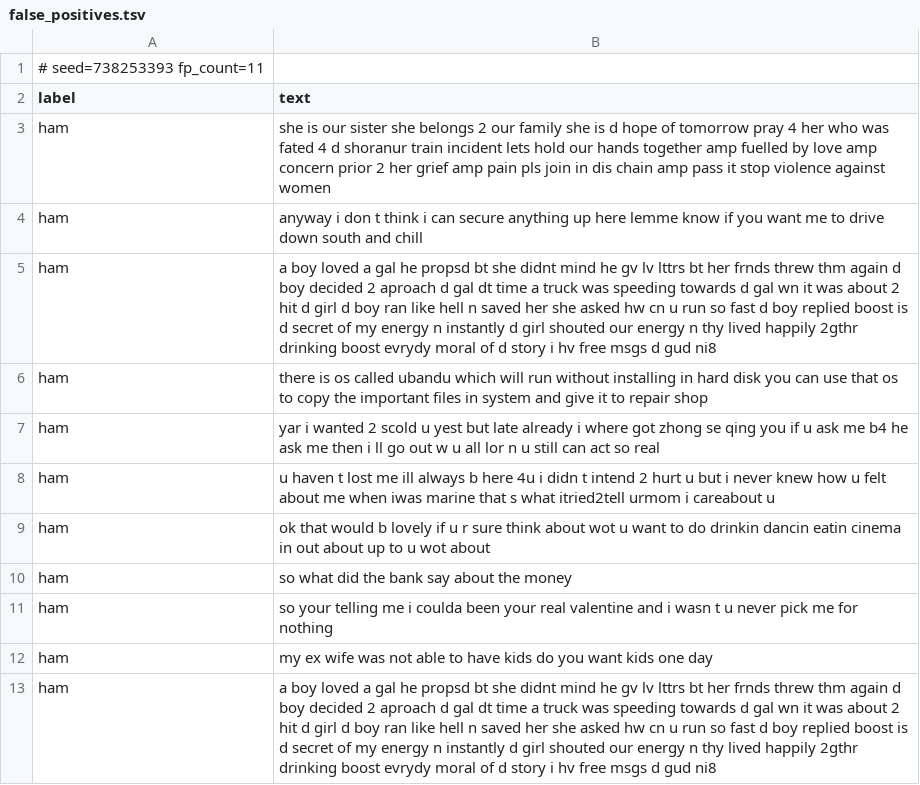
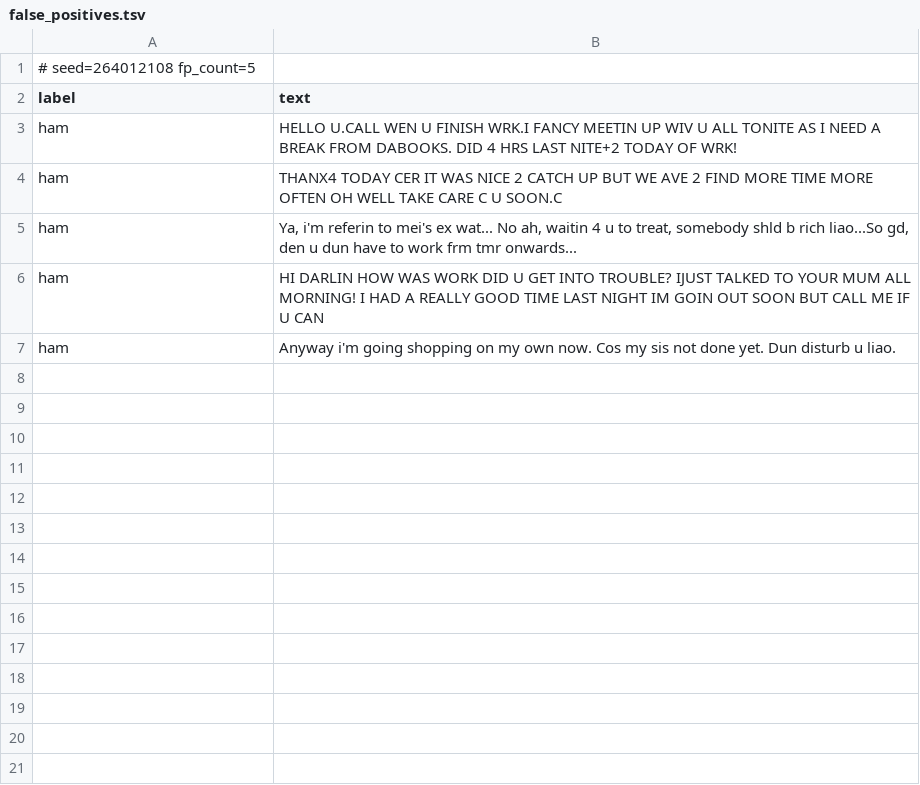
Before and after one commit to Matsjohaa/ACIT4610-exam, a TSV file: Problem_4/results/false_positives.tsv, drawn as a sheet.

Commit message:
Update regenerated results files after directory relocation

```diff
--- a/Problem_4/results/false_positives.tsv
+++ b/Problem_4/results/false_positives.tsv
@@ -1,13 +1,7 @@
-# seed=738253393 fp_count=11
+# seed=264012108 fp_count=5
 label	text
-ham	she is our sister she belongs 2 our family she is d hope of tomorrow pray 4 her who was fated 4 d shoranur train incident lets hold our hands together amp fuelled by love amp concern prior 2 her grief amp pain pls join in dis chain amp pass it stop violence against women
-ham	anyway i don t think i can secure anything up here lemme know if you want me to drive down south and chill
-ham	a boy loved a gal he propsd bt she didnt mind he gv lv lttrs bt her frnds threw thm again d boy decided 2 aproach d gal dt time a truck was speeding towards d gal wn it was about 2 hit d girl d boy ran like hell n saved her she asked hw cn u run so fast d boy replied boost is d secret of my energy n instantly d girl shouted our energy n thy lived happily 2gthr drinking boost evrydy moral of d story i hv free msgs d gud ni8
-ham	there is os called ubandu which will run without installing in hard disk you can use that os to copy the important files in system and give it to repair shop
-ham	yar i wanted 2 scold u yest but late already i where got zhong se qing you if u ask me b4 he ask me then i ll go out w u all lor n u still can act so real
-ham	u haven t lost me ill always b here 4u i didn t intend 2 hurt u but i never knew how u felt about me when iwas marine that s what itried2tell urmom i careabout u
-ham	ok that would b lovely if u r sure think about wot u want to do drinkin dancin eatin cinema in out about up to u wot about
-ham	so what did the bank say about the money
-ham	so your telling me i coulda been your real valentine and i wasn t u never pick me for nothing
-ham	my ex wife was not able to have kids do you want kids one day
-ham	a boy loved a gal he propsd bt she didnt mind he gv lv lttrs bt her frnds threw thm again d boy decided 2 aproach d gal dt time a truck was speeding towards d gal wn it was about 2 hit d girl d boy ran like hell n saved her she asked hw cn u run so fast d boy replied boost is d secret of my energy n instantly d girl shouted our energy n thy lived happily 2gthr drinking boost evrydy moral of d story i hv free msgs d gud ni8
+ham	HELLO U.CALL WEN U FINISH WRK.I FANCY MEETIN UP WIV U ALL TONITE AS I NEED A BREAK FROM DABOOKS. DID 4 HRS LAST NITE+2 TODAY OF WRK!
+ham	THANX4 TODAY CER IT WAS NICE 2 CATCH UP BUT WE AVE 2 FIND MORE TIME MORE OFTEN OH WELL TAKE CARE C U SOON.C
+ham	Ya, i'm referin to mei's ex wat... No ah, waitin 4 u to treat, somebody shld b rich liao...So gd, den u dun have to work frm tmr onwards...
+ham	HI DARLIN HOW WAS WORK DID U GET INTO TROUBLE? IJUST TALKED TO YOUR MUM ALL MORNING! I HAD A REALLY GOOD TIME LAST NIGHT IM GOIN OUT SOON BUT CALL ME IF U CAN
+ham	Anyway i'm going shopping on my own now. Cos my sis not done yet. Dun disturb u liao.
```
Also changed, not shown: Problem_4/results/false_negatives.tsv.
